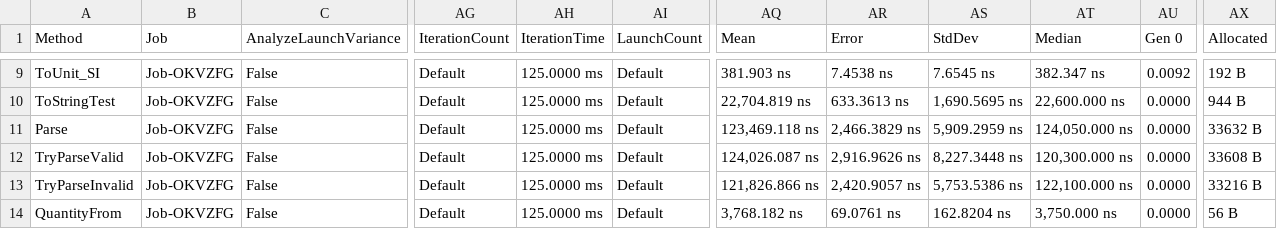
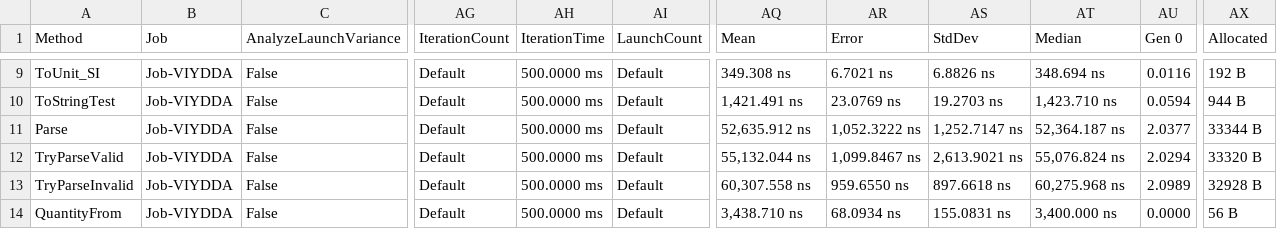
Before and after one commit to lipchev/UnitsNet-Benchmarks, a CSV file: benchmarks/netcoreapp50/results/UnitsNet.Benchmark.UnitsNetBenchmarks-report.csv, drawn as a sheet; only a part is shown, gaps mark what is left out; the diff covers the shown part only; the diff names each change by its address in the sheet, - before the commit and + after, or states it on an @@ line.

```diff
--- a/benchmarks/netcoreapp50/results/UnitsNet.Benchmark.UnitsNetBenchmarks-report.csv
+++ b/benchmarks/netcoreapp50/results/UnitsNet.Benchmark.UnitsNetBenchmarks-report.csv
-B9:B14 (Job): Job-OKVZFG
+B9:B14 (Job): Job-VIYDDA
-AH9:AH14 (IterationTime): 125.0000 ms
+AH9:AH14 (IterationTime): 500.0000 ms
-AQ9 (Mean): 381.903 ns
+AQ9 (Mean): 349.308 ns
-AR9 (Error): 7.4538 ns
+AR9 (Error): 6.7021 ns
-AS9 (StdDev): 7.6545 ns
+AS9 (StdDev): 6.8826 ns
-AT9 (Median): 382.347 ns
+AT9 (Median): 348.694 ns
-AU9 (Gen 0): 0.0092
+AU9 (Gen 0): 0.0116
-AQ10 (Mean): 22,704.819 ns
+AQ10 (Mean): 1,421.491 ns
-AR10 (Error): 633.3613 ns
+AR10 (Error): 23.0769 ns
-AS10 (StdDev): 1,690.5695 ns
+AS10 (StdDev): 19.2703 ns
-AT10 (Median): 22,600.000 ns
+AT10 (Median): 1,423.710 ns
-AU10 (Gen 0): 0.0000
+AU10 (Gen 0): 0.0594
-AQ11 (Mean): 123,469.118 ns
+AQ11 (Mean): 52,635.912 ns
-AR11 (Error): 2,466.3829 ns
+AR11 (Error): 1,052.3222 ns
-AS11 (StdDev): 5,909.2959 ns
+AS11 (StdDev): 1,252.7147 ns
-AT11 (Median): 124,050.000 ns
+AT11 (Median): 52,364.187 ns
-AU11 (Gen 0): 0.0000
+AU11 (Gen 0): 2.0377
-AX11 (Allocated): 33632 B
+AX11 (Allocated): 33344 B
-AQ12 (Mean): 124,026.087 ns
+AQ12 (Mean): 55,132.044 ns
-AR12 (Error): 2,916.9626 ns
+AR12 (Error): 1,099.8467 ns
-AS12 (StdDev): 8,227.3448 ns
+AS12 (StdDev): 2,613.9021 ns
-AT12 (Median): 120,300.000 ns
+AT12 (Median): 55,076.824 ns
-AU12 (Gen 0): 0.0000
+AU12 (Gen 0): 2.0294
-AX12 (Allocated): 33608 B
+AX12 (Allocated): 33320 B
-AQ13 (Mean): 121,826.866 ns
+AQ13 (Mean): 60,307.558 ns
-AR13 (Error): 2,420.9057 ns
+AR13 (Error): 959.6550 ns
-AS13 (StdDev): 5,753.5386 ns
+AS13 (StdDev): 897.6618 ns
-AT13 (Median): 122,100.000 ns
+AT13 (Median): 60,275.968 ns
-AU13 (Gen 0): 0.0000
+AU13 (Gen 0): 2.0989
-AX13 (Allocated): 33216 B
+AX13 (Allocated): 32928 B
-AQ14 (Mean): 3,768.182 ns
+AQ14 (Mean): 3,438.710 ns
-AR14 (Error): 69.0761 ns
+AR14 (Error): 68.0934 ns
-AS14 (StdDev): 162.8204 ns
+AS14 (StdDev): 155.0831 ns
-AT14 (Median): 3,750.000 ns
+AT14 (Median): 3,400.000 ns
```
Also changed, not shown: 70 edited cells elsewhere in this file, 5 other files.
